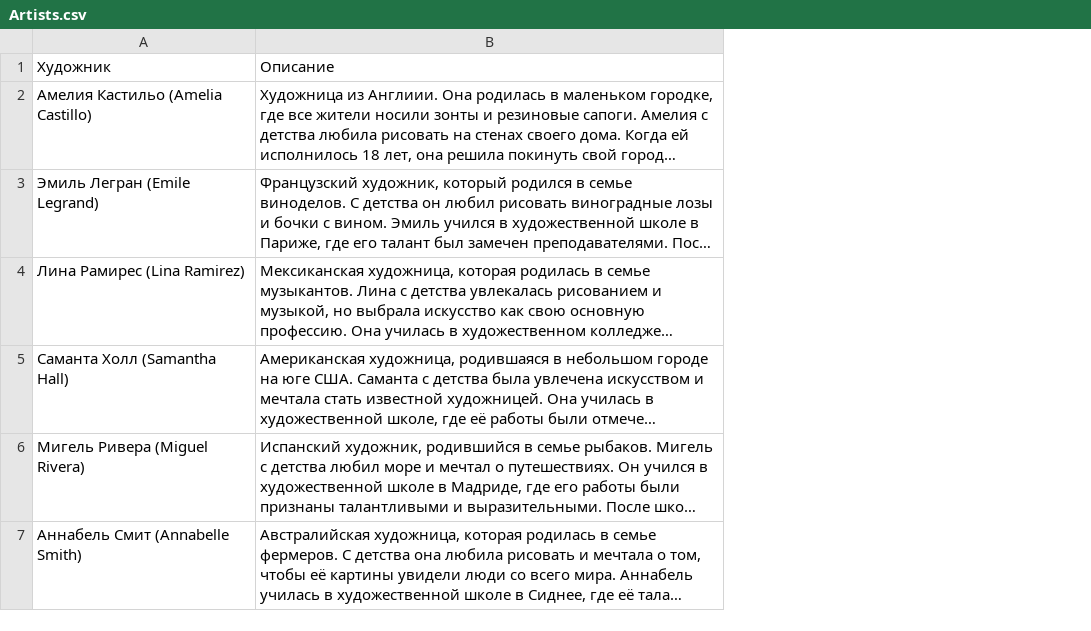
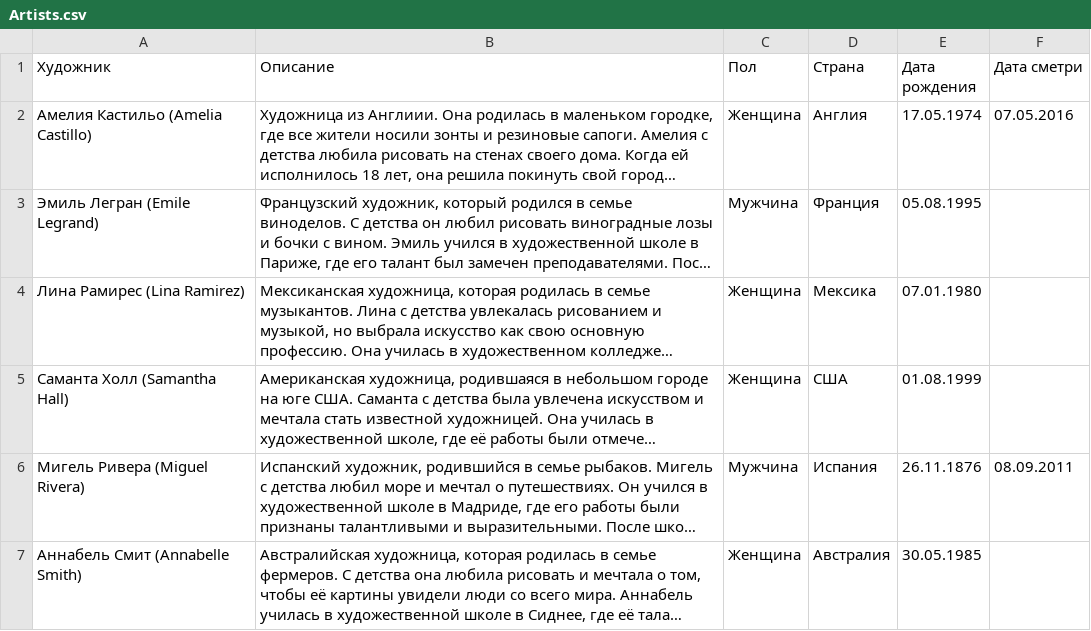
Before and after one commit to Sagaart-5/Backend, a CSV file: backend/data/Artists.csv, drawn as a sheet; long unchanged cells end in …; the diff names each change by its address in the sheet, - before the commit and + after, or states it on an @@ line.

```diff
--- a/backend/data/Artists.csv
+++ b/backend/data/Artists.csv
+column C (Пол), rows 2-7: Женщина | Мужчина | Женщина | Женщина | Мужчина | Женщина
+column D (Страна), rows 2-7: Англия | Франция | Мексика | США | Испания | Австралия
+column E (Дата рождения), rows 2-7: 17.05.1974 | 05.08.1995 | 07.01.1980 | 01.08.1999 | 26.11.1876 | 30.05.1985
+column F (Дата сметри), rows 2-6: 07.05.2016 |  |  |  | 08.09.2011
```
Also changed, not shown: backend/data/Arts.csv, 28 other files.
